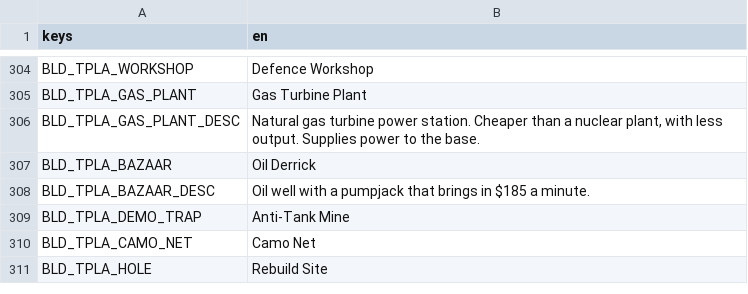
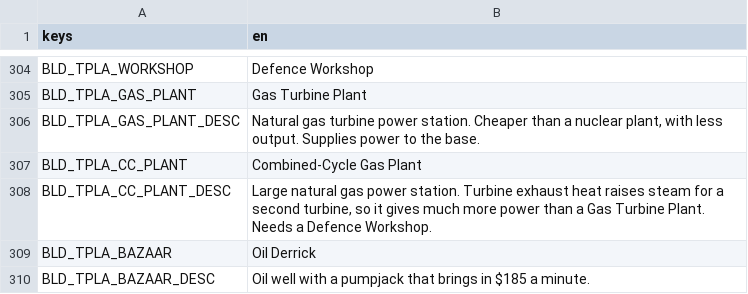
Before and after one commit to malachimurph-hub/Fracture-Line, a CSV file: locale/strings.csv, drawn as a sheet; only a part is shown, gaps mark what is left out; the shorter side is filled out with more unchanged rows.

Commit message:
M3.3: Iran Combined-Cycle Gas Plant ($1,600, +19 power, 4x4, needs Defence Workshop): original model with turbine halls, heat-recovery boilers, tall stacks, air-cooled condenser (spinning fans) and pipework; baked; AI, build list and tests

```diff
--- a/locale/strings.csv
+++ b/locale/strings.csv
@@ -322,2 +322,4 @@ BLD_TPLA_GAS_PLANT,Gas Turbine Plant
 BLD_TPLA_GAS_PLANT_DESC,"Natural gas turbine power station. Cheaper than a nuclear plant, with less output. Supplies power to the base."
+BLD_TPLA_CC_PLANT,Combined-Cycle Gas Plant
+BLD_TPLA_CC_PLANT_DESC,"Large natural gas power station. Turbine exhaust heat raises steam for a second turbine, so it gives much more power than a Gas Turbine Plant. Needs a Defence Workshop."
 BLD_TPLA_BAZAAR,Oil Derrick
```
Also changed, not shown: data/balance/buildings.csv, 10 other files.
